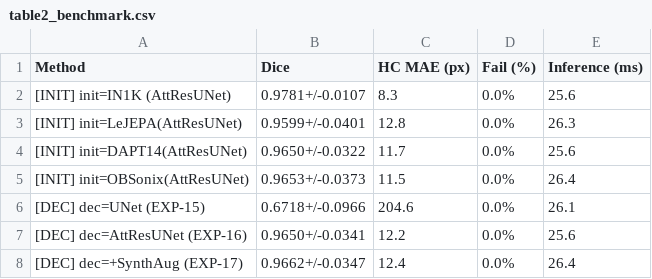
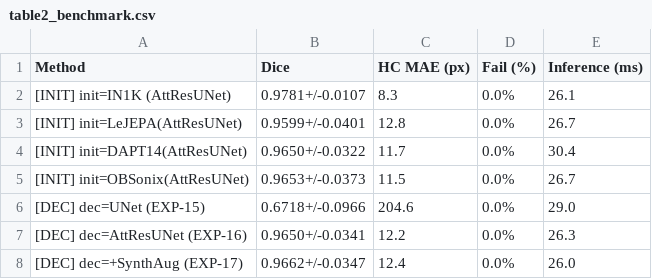
Before and after one commit to Fetal-odyssey/ObSonix, a CSV file: paper/tables/table2_benchmark.csv, drawn as a sheet.

Commit message:
[PAPER] figures + tables (2026-06-25 16:21)

```diff
--- a/paper/tables/table2_benchmark.csv
+++ b/paper/tables/table2_benchmark.csv
@@ -1,8 +1,8 @@
 Method,Dice,HC MAE (px),Fail (%),Inference (ms)
-[INIT] init=IN1K  (AttResUNet),0.9781+/-0.0107,8.3,0.0%,25.6
-[INIT] init=LeJEPA(AttResUNet),0.9599+/-0.0401,12.8,0.0%,26.3
-[INIT] init=DAPT14(AttResUNet),0.9650+/-0.0322,11.7,0.0%,25.6
-[INIT] init=OBSonix(AttResUNet),0.9653+/-0.0373,11.5,0.0%,26.4
-[DEC]  dec=UNet         (EXP-15),0.6718+/-0.0966,204.6,0.0%,26.1
-[DEC]  dec=AttResUNet   (EXP-16),0.9650+/-0.0341,12.2,0.0%,25.6
-[DEC]  dec=+SynthAug    (EXP-17),0.9662+/-0.0347,12.4,0.0%,26.4
+[INIT] init=IN1K  (AttResUNet),0.9781+/-0.0107,8.3,0.0%,26.1
+[INIT] init=LeJEPA(AttResUNet),0.9599+/-0.0401,12.8,0.0%,26.7
+[INIT] init=DAPT14(AttResUNet),0.9650+/-0.0322,11.7,0.0%,30.4
+[INIT] init=OBSonix(AttResUNet),0.9653+/-0.0373,11.5,0.0%,26.7
+[DEC]  dec=UNet         (EXP-15),0.6718+/-0.0966,204.6,0.0%,29.0
+[DEC]  dec=AttResUNet   (EXP-16),0.9650+/-0.0341,12.2,0.0%,26.3
+[DEC]  dec=+SynthAug    (EXP-17),0.9662+/-0.0347,12.4,0.0%,26.0
```
Also changed, not shown: 11 other files.
